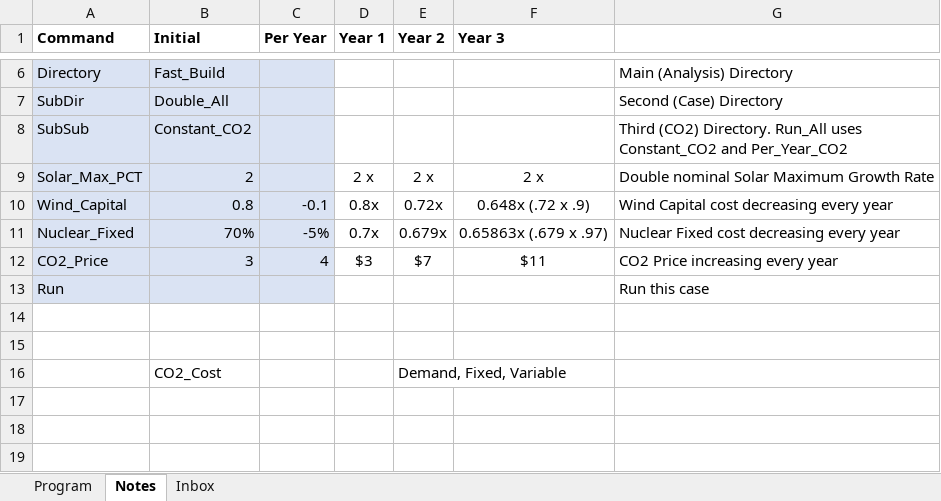
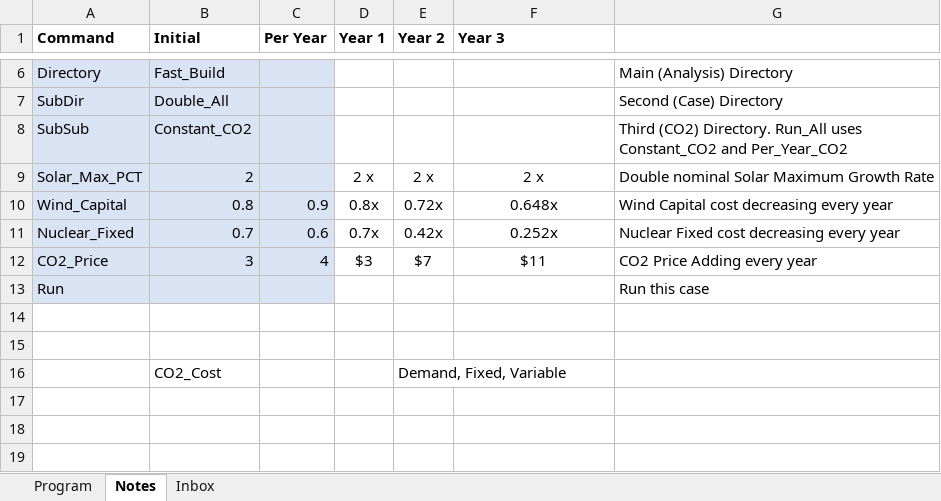
Before and after one commit to renaldinE/Optimize, an Excel workbook: Macro/Lib_Gen.xlsm, sheet Notes, drawn as a sheet; only a part is shown, gaps mark what is left out; values as stored, in another font and other column widths than the file's, no borders; charts and pictures and conditional formats not drawn; the diff names each change by its address in the sheet, - before the commit and + after, or states it on an @@ line.

```diff
--- a/Macro/Lib_Gen.xlsm (sheet Notes)
+++ b/Macro/Lib_Gen.xlsm (sheet Notes)
-C10 (Per Year): -0.1
+C10 (Per Year): 0.9
-F10 (Year 3): 0.648x (.72 x .9)
+F10 (Year 3): 0.648x
-B11 (Initial): 70%
+B11 (Initial): 0.7
-C11 (Per Year): -5%
+C11 (Per Year): 0.6
-E11 (Year 2): 0.679x
+E11 (Year 2): 0.42x
-F11 (Year 3): 0.65863x (.679 x .97)
+F11 (Year 3): 0.252x
-G12: CO2 Price increasing every year
+G12: CO2 Price Adding every year
```
Also changed, not shown: sheet Program, sheet Inbox, formulas that keep their value, Macro/Lib_Name_Fix.xlsm.
